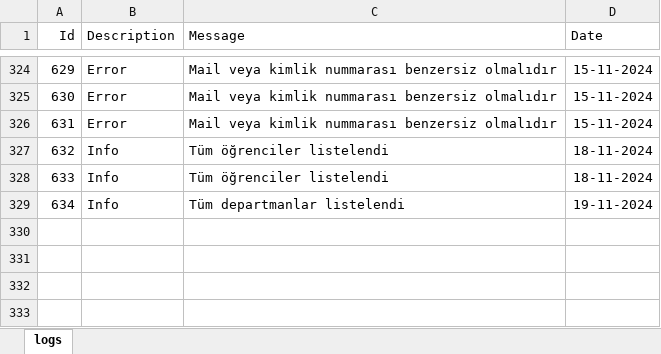
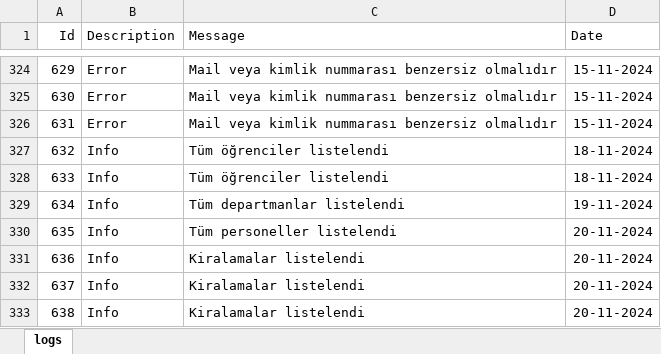
Before and after one commit to dmurat-ertunc/Dormitory-Project, an Excel workbook: logs.xlsx, sheet logs, drawn as a sheet; only a part is shown, gaps mark what is left out; values as stored, in another font and other column widths than the file's, no borders; the diff names each change by its address in the sheet, - before the commit and + after, or states it on an @@ line.

```diff
--- a/logs.xlsx (sheet logs)
+++ b/logs.xlsx (sheet logs)
+row 330: 635 | Info | Tüm personeller listelendi | 20-11-2024
+row 331: 636 | Info | Kiralamalar listelendi | 20-11-2024
+row 332: 637 | Info | Kiralamalar listelendi | 20-11-2024
+row 333: 638 | Info | Kiralamalar listelendi | 20-11-2024
```
Also changed, not shown: 5 other files.
